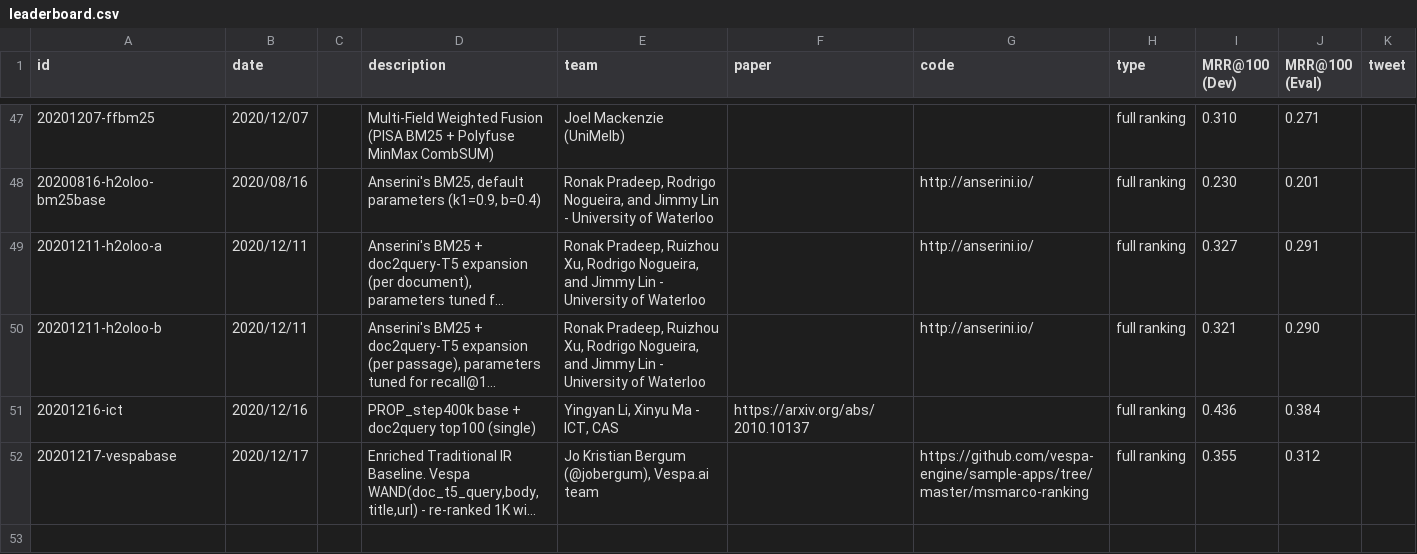
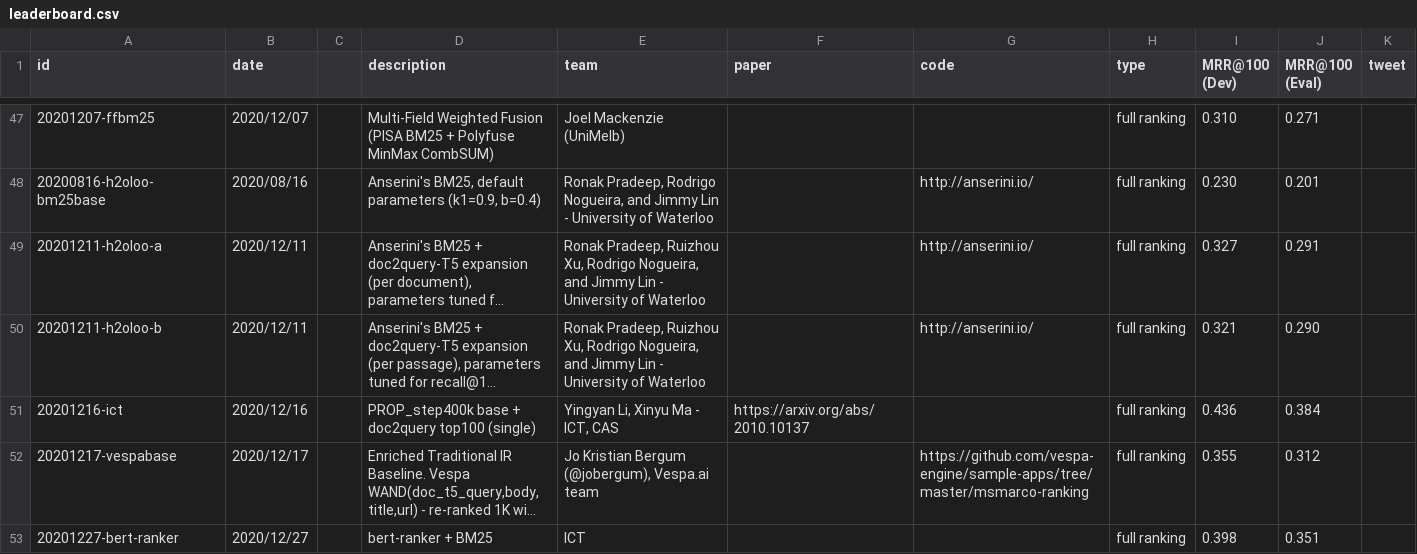
Before and after one commit to microsoft/MSMARCO-Document-Ranking-Submissions, a CSV file: leaderboard/leaderboard.csv, drawn as a sheet; only a part is shown, gaps mark what is left out; long unchanged cells end in …; the diff names each change by its address in the sheet, - before the commit and + after, or states it on an @@ line.

Commit message:
Updated leaderboard.

```diff
--- a/leaderboard/leaderboard.csv
+++ b/leaderboard/leaderboard.csv
+row 53: 20201227-bert-ranker | 2020/12/27 |  | bert-ranker + BM25 | ICT |  |  | full ranking | 0.398 | 0.351
```
